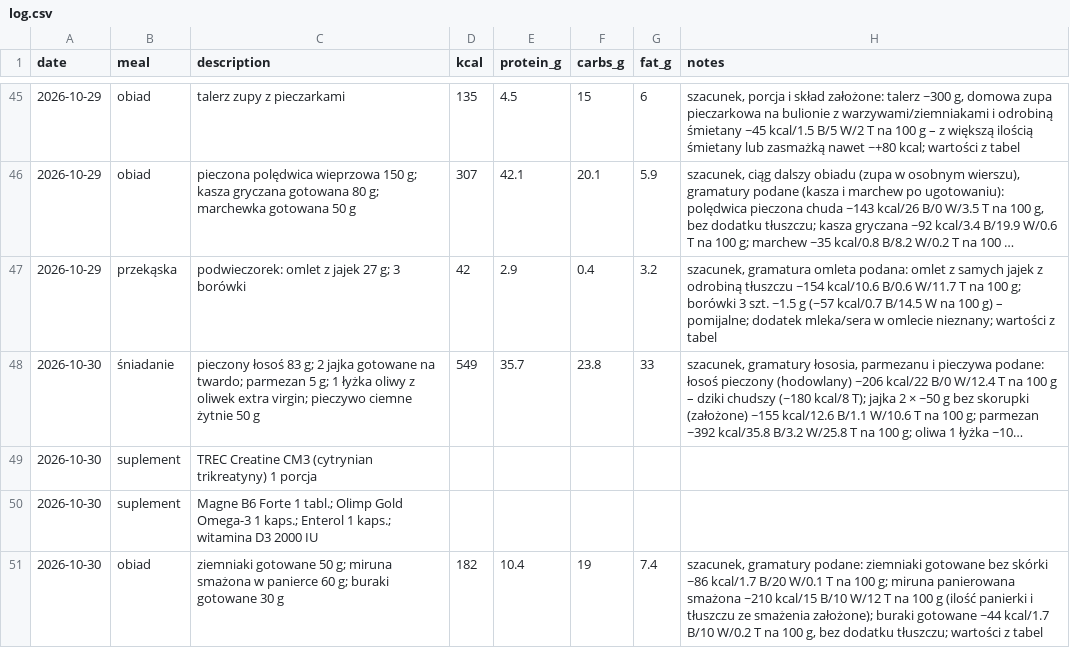
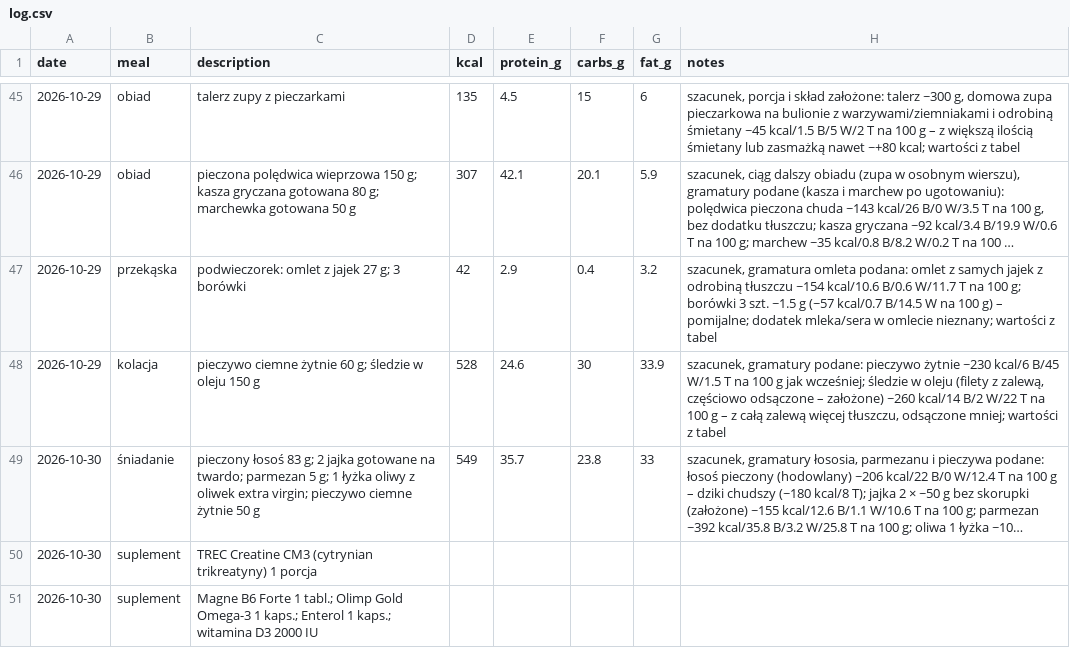
Before and after one commit to podniesm/health, a CSV file: data/nutrition/log.csv, drawn as a sheet; only a part is shown, gaps mark what is left out; the shorter side is filled out with more unchanged rows; long unchanged cells end in …; the diff names each change by its address in the sheet, - before the commit and + after, or states it on an @@ line.

```diff
--- a/data/nutrition/log.csv
+++ b/data/nutrition/log.csv
+row 48: 2026-10-29 | kolacja | pieczywo ciemne żytnie 60 g; śledzie w oleju 150 g | 528 | 24.6 | 30 | 33.9 | szacunek, gramatury podane: pieczywo żytnie ~230 kcal/6 B/45 W/1.5 T na 100 g jak wcześniej; śledzie w oleju (filety z zalewą, częściowo odsączone – założone) ~260 kcal/14 B/2 W/22 T na 100 g – z całą zalewą więcej tłuszczu, odsączone mniej; wartości z tabel
```
Also changed, not shown: data/body/measurements.csv, data/body/sleep.csv.
